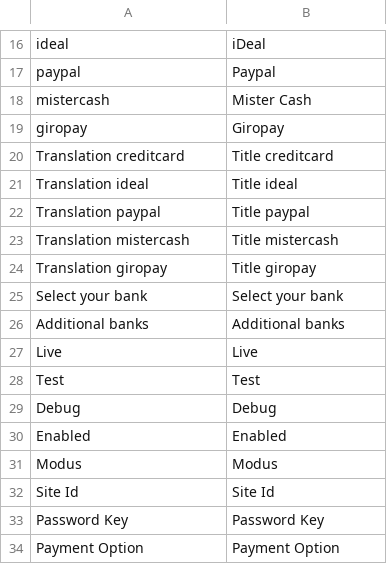
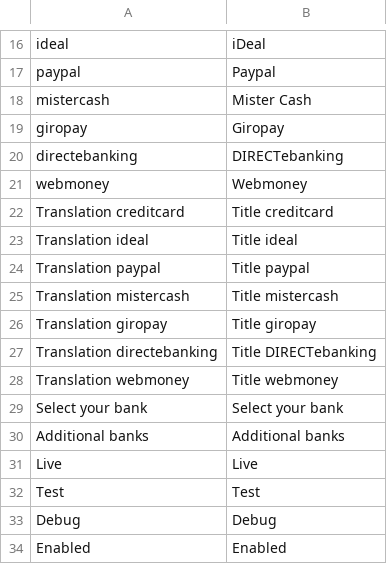
Before and after one commit to OpenMageModuleFostering/f500_xibpayments, a CSV file: app/locale/en_US/F500_Xibpayments.csv, drawn as a sheet; only a part is shown, gaps mark what is left out; the shorter side is filled out with more unchanged rows; the diff names each change by its address in the sheet, - before the commit and + after, or states it on an @@ line.

```diff
--- a/app/locale/en_US/F500_Xibpayments.csv
+++ b/app/locale/en_US/F500_Xibpayments.csv
+row 20: directebanking | DIRECTebanking
+row 21: webmoney | Webmoney
+row 27: Translation directebanking | Title DIRECTebanking
+row 28: Translation webmoney | Title webmoney
```
Also changed, not shown: app/locale/nl_NL/F500_Xibpayments.csv, 7 other files.
